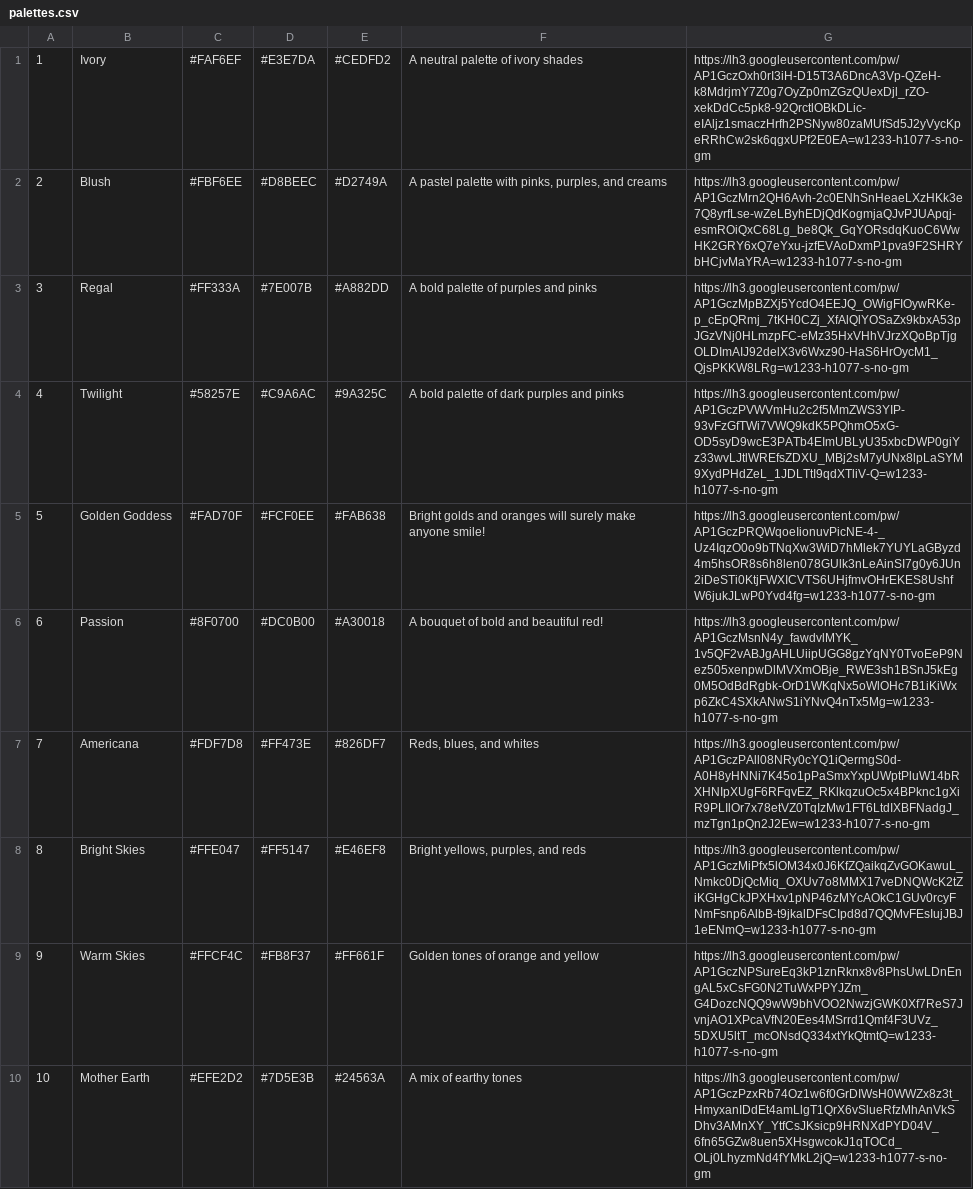
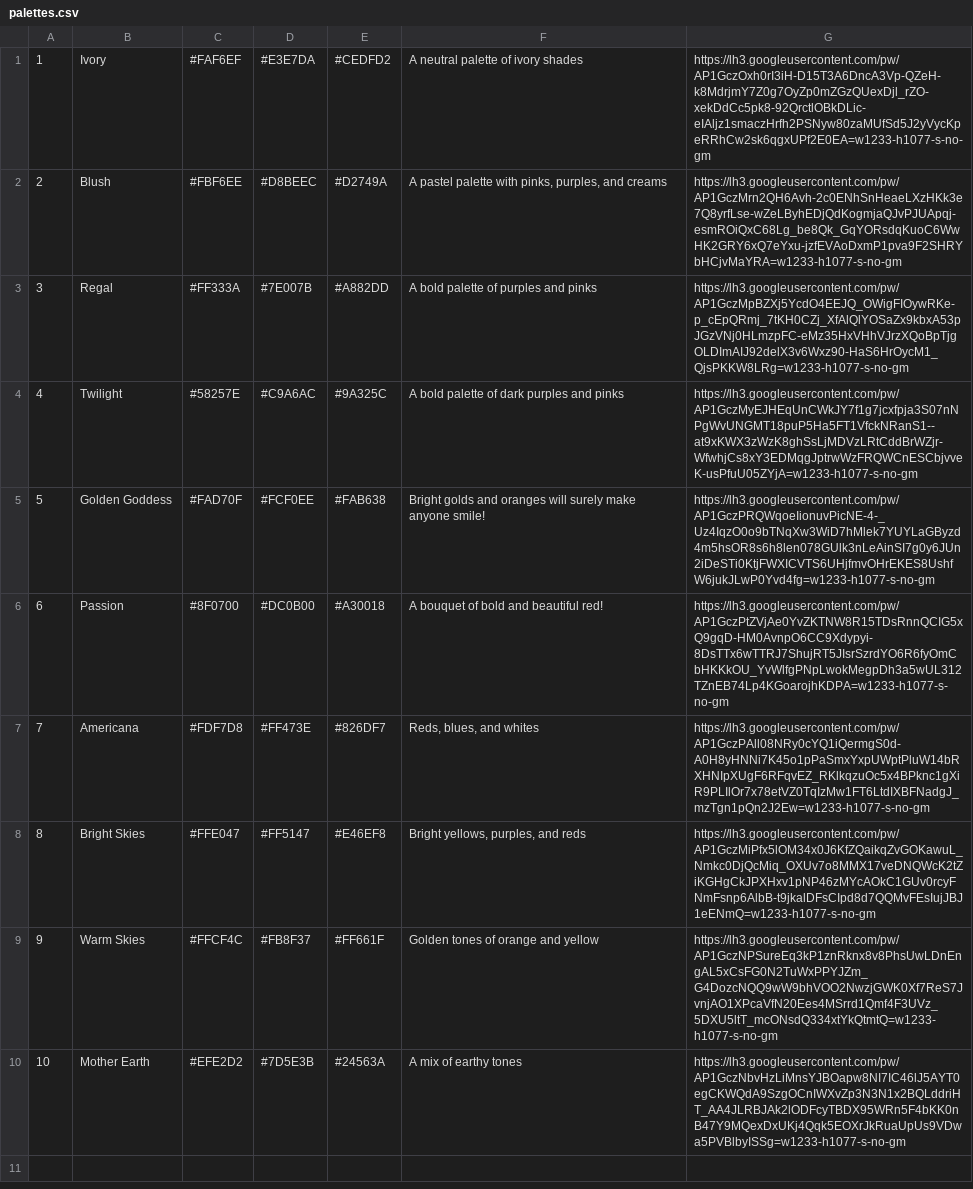
Before and after one commit to Foxtail-Creates/foxtail-designs-shopify, a CSV file: prisma/data/palettes.csv, drawn as a sheet.

```diff
--- a/prisma/data/palettes.csv
+++ b/prisma/data/palettes.csv
@@ -3,5 +3,5 @@
 3,Regal,#FF333A,#7E007B,#A882DD,A bold palette of purples and pinks,https://lh3.googleusercontent.com/pw/AP1GczMpBZXj5YcdO4EEJQ_OWigFIOywRKe-p_cEpQRmj_7tKH0CZj_XfAlQlYOSaZx9kbxA53pJGzVNj0HLmzpFC-eMz35HxVHhVJrzXQoBpTjgOLDImAIJ92delX3v6Wxz90-HaS6HrOycM1_QjsPKKW8LRg=w1233-h1077-s-no-gm
-4,Twilight,#58257E,#C9A6AC,#9A325C,A bold palette of dark purples and pinks,https://lh3.googleusercontent.com/pw/AP1GczPVWVmHu2c2f5MmZWS3YIP-93vFzGfTWi7VWQ9kdK5PQhmO5xG-OD5syD9wcE3PATb4EImUBLyU35xbcDWP0giYz33wvLJtlWREfsZDXU_MBj2sM7yUNx8lpLaSYM9XydPHdZeL_1JDLTtI9qdXTliV-Q=w1233-h1077-s-no-gm
+4,Twilight,#58257E,#C9A6AC,#9A325C,A bold palette of dark purples and pinks,https://lh3.googleusercontent.com/pw/AP1GczMyEJHEqUnCWkJY7f1g7jcxfpja3S07nNPgWvUNGMT18puP5Ha5FT1VfckNRanS1--at9xKWX3zWzK8ghSsLjMDVzLRtCddBrWZjr-WfwhjCs8xY3EDMqgJptrwWzFRQWCnESCbjvveK-usPfuU05ZYjA=w1233-h1077-s-no-gm
 5,Golden Goddess,#FAD70F,#FCF0EE,#FAB638,Bright golds and oranges will surely make anyone smile!,https://lh3.googleusercontent.com/pw/AP1GczPRQWqoeIionuvPicNE-4-_Uz4IqzO0o9bTNqXw3WiD7hMlek7YUYLaGByzd4m5hsOR8s6h8len078GUlk3nLeAinSI7g0y6JUn2iDeSTi0KtjFWXICVTS6UHjfmvOHrEKES8UshfW6jukJLwP0Yvd4fg=w1233-h1077-s-no-gm
-6,Passion,#8F0700,#DC0B00,#A30018,A bouquet of bold and beautiful red!,https://lh3.googleusercontent.com/pw/AP1GczMsnN4y_fawdvlMYK_1v5QF2vABJgAHLUiipUGG8gzYqNY0TvoEeP9Nez505xenpwDlMVXmOBje_RWE3sh1BSnJ5kEg0M5OdBdRgbk-OrD1WKqNx5oWlOHc7B1iKiWxp6ZkC4SXkANwS1iYNvQ4nTx5Mg=w1233-h1077-s-no-gm
+6,Passion,#8F0700,#DC0B00,#A30018,A bouquet of bold and beautiful red!,https://lh3.googleusercontent.com/pw/AP1GczPtZVjAe0YvZKTNW8R15TDsRnnQCIG5xQ9gqD-HM0AvnpO6CC9Xdypyi-8DsTTx6wTTRJ7ShujRT5JIsrSzrdYO6R6fyOmCbHKKkOU_YvWlfgPNpLwokMegpDh3a5wUL312TZnEB74Lp4KGoarojhKDPA=w1233-h1077-s-no-gm
 7,Americana,#FDF7D8,#FF473E,#826DF7,"Reds, blues, and whites",https://lh3.googleusercontent.com/pw/AP1GczPAll08NRy0cYQ1iQermgS0d-A0H8yHNNi7K45o1pPaSmxYxpUWptPluW14bRXHNIpXUgF6RFqvEZ_RKlkqzuOc5x4BPknc1gXiR9PLIlOr7x78etVZ0TqIzMw1FT6LtdIXBFNadgJ_mzTgn1pQn2J2Ew=w1233-h1077-s-no-gm
@@ -9,2 +9,2 @@
 9,Warm Skies,#FFCF4C,#FB8F37,#FF661F,Golden tones of orange and yellow,https://lh3.googleusercontent.com/pw/AP1GczNPSureEq3kP1znRknx8v8PhsUwLDnEngAL5xCsFG0N2TuWxPPYJZm_G4DozcNQQ9wW9bhVOO2NwzjGWK0Xf7ReS7JvnjAO1XPcaVfN20Ees4MSrrd1Qmf4F3UVz_5DXU5ltT_mcONsdQ334xtYkQtmtQ=w1233-h1077-s-no-gm
-10,Mother Earth,#EFE2D2,#7D5E3B,#24563A,A mix of earthy tones,https://lh3.googleusercontent.com/pw/AP1GczPzxRb74Oz1w6f0GrDIWsH0WWZx8z3t_HmyxanIDdEt4amLlgT1QrX6vSlueRfzMhAnVkSDhv3AMnXY_YtfCsJKsicp9HRNXdPYD04V_6fn65GZw8uen5XHsgwcokJ1qTOCd_OLj0LhyzmNd4fYMkL2jQ=w1233-h1077-s-no-gm
+10,Mother Earth,#EFE2D2,#7D5E3B,#24563A,A mix of earthy tones,https://lh3.googleusercontent.com/pw/AP1GczNbvHzLiMnsYJBOapw8NI7IC46lJ5AYT0egCKWQdA9SzgOCnIWXvZp3N3N1x2BQLddriHT_AA4JLRBJAk2lODFcyTBDX95WRn5F4bKK0nB47Y9MQexDxUKj4Qqk5EOXrJkRuaUpUs9VDwa5PVBlbyISSg=w1233-h1077-s-no-gm
```
Also changed, not shown: prisma/data/focalFlowers.csv, 1 other file.
